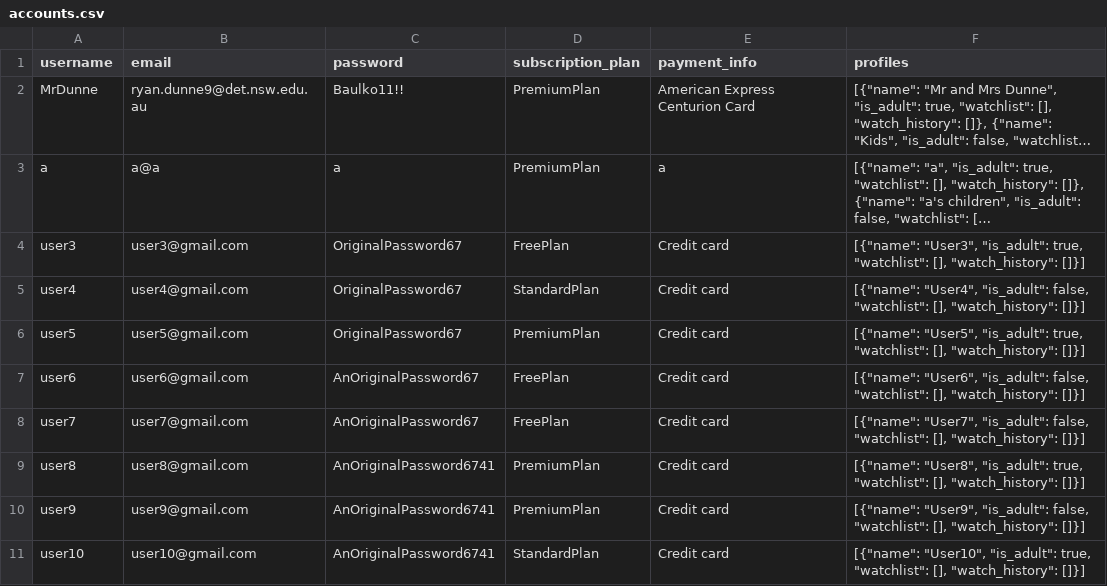
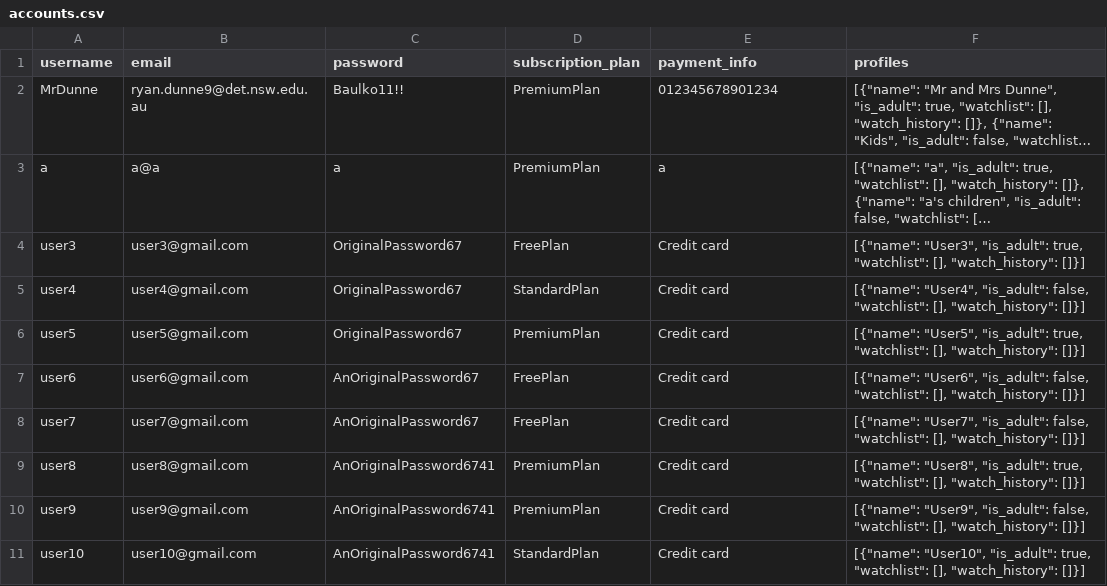
Before and after one commit to BaulkhamHillsHS/PrelimSE-26-Group8, a CSV file: resource/accounts.csv, drawn as a sheet; long unchanged cells end in …; the diff names each change by its address in the sheet, - before the commit and + after, or states it on an @@ line.

```diff
--- a/resource/accounts.csv
+++ b/resource/accounts.csv
-E2 (payment_info): American Express Centurion Card
+E2 (payment_info): 012345678901234
```
Also changed, not shown: 3 other files.
